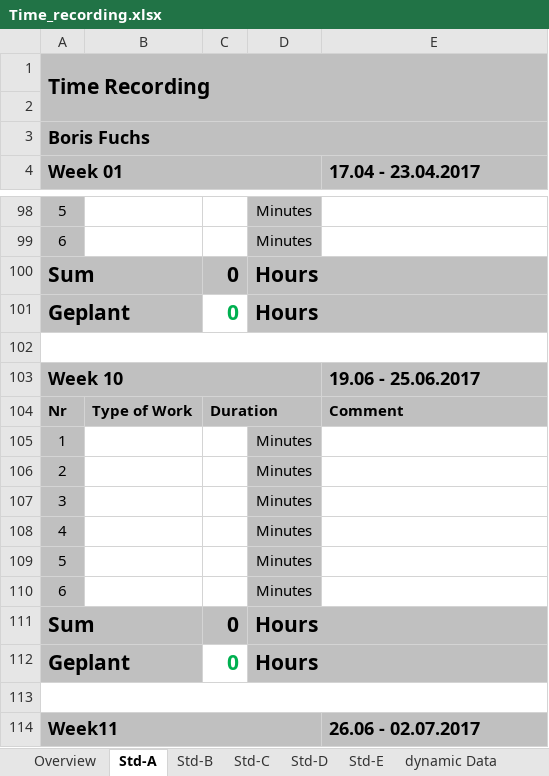
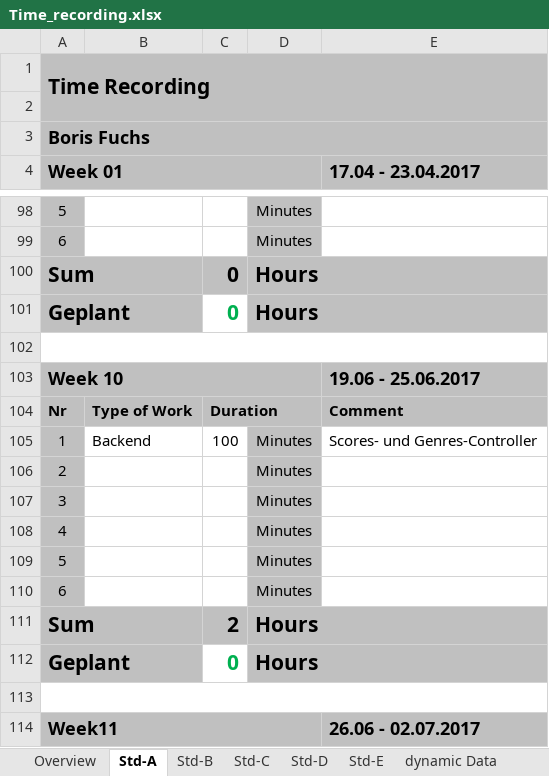
Before and after one commit to paulisch/archivist, an Excel workbook: Documentation/ProjectDocumentation/Time_recording.xlsx, sheet Std-A, drawn as a sheet; only a part is shown, gaps mark what is left out; values as stored, in another font and other column widths than the file's, no borders; the diff names each change by its address in the sheet, - before the commit and + after, or states it on an @@ line.

```diff
--- a/Documentation/ProjectDocumentation/Time_recording.xlsx (sheet Std-A)
+++ b/Documentation/ProjectDocumentation/Time_recording.xlsx (sheet Std-A)
-B105: (empty)
+B105: Backend
-C105: (empty)
+C105: 100
-E105 (17.04 - 23.04.2017): (empty)
+E105 (17.04 - 23.04.2017): Scores- und Genres-Controller
-C111: 0
+C111: 2
```
Also changed, not shown: sheet Overview, sheet Std-B, 12 other files.
